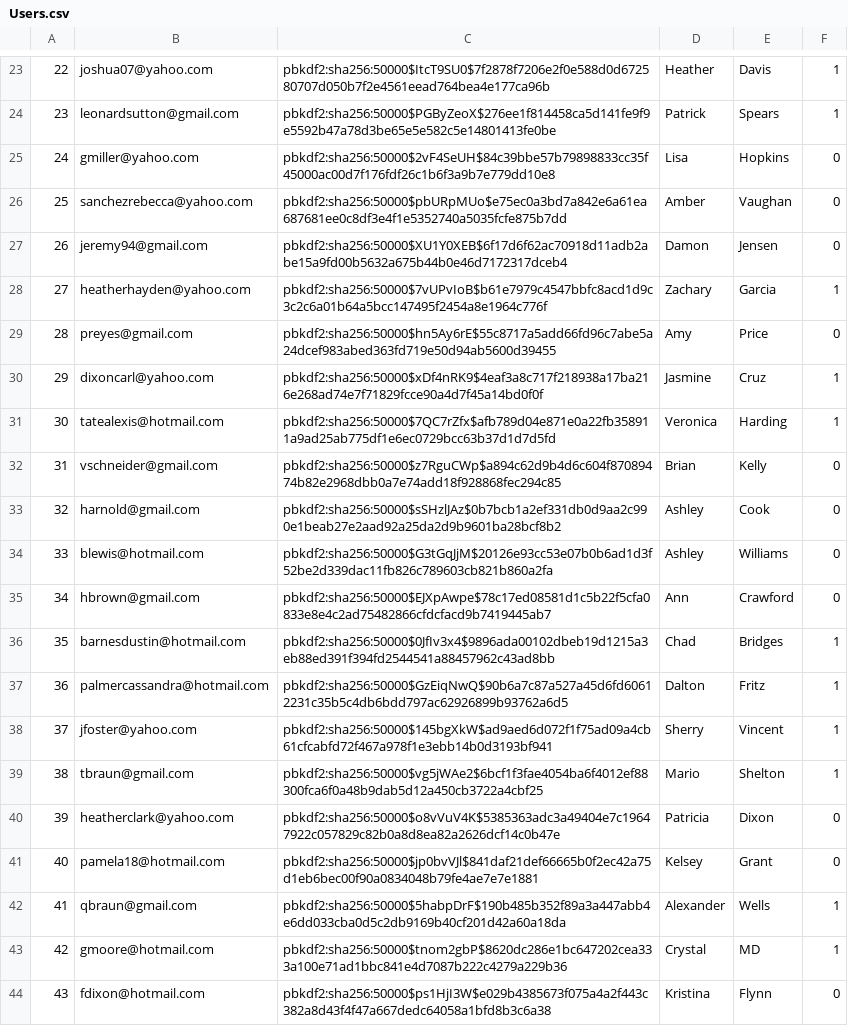
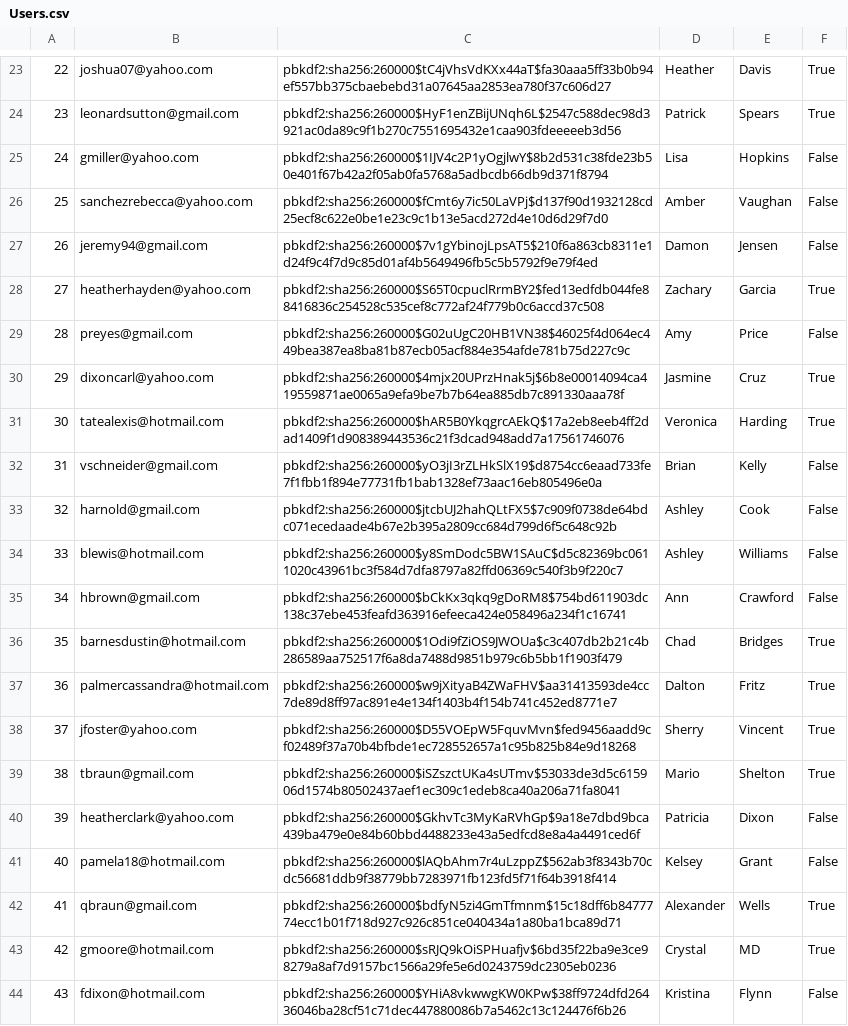
Before and after one commit to chanpark036/Mini-Amazon, a CSV file: db/generated/Users.csv, drawn as a sheet; only a part is shown, gaps mark what is left out; the diff covers the shown part only; the diff names each change by its address in the sheet, - before the commit and + after, or states it on an @@ line.

```diff
--- a/db/generated/Users.csv
+++ b/db/generated/Users.csv
-C23: pbkdf2:sha256:50000$ItcT9SU0$7f2878f7206e2f0e588d0d672580707d050b7f2e4561eead764bea4e177ca96b
+C23: pbkdf2:sha256:260000$tC4jVhsVdKXx44aT$fa30aaa5ff33b0b94ef557bb375cbaebebd31a07645aa2853ea780f37c606d27
-F23:F24: 1
+F23:F24: True
-C24: pbkdf2:sha256:50000$PGByZeoX$276ee1f814458ca5d141fe9f9e5592b47a78d3be65e5e582c5e14801413fe0be
+C24: pbkdf2:sha256:260000$HyF1enZBijUNqh6L$2547c588dec98d3921ac0da89c9f1b270c7551695432e1caa903fdeeeeeb3d56
-C25: pbkdf2:sha256:50000$2vF4SeUH$84c39bbe57b79898833cc35f45000ac00d7f176fdf26c1b6f3a9b7e779dd10e8
+C25: pbkdf2:sha256:260000$1IJV4c2P1yOgjlwY$8b2d531c38fde23b50e401f67b42a2f05ab0fa5768a5adbcdb66db9d371f8794
-F25:F27: 0
+F25:F27: False
-C26: pbkdf2:sha256:50000$pbURpMUo$e75ec0a3bd7a842e6a61ea687681ee0c8df3e4f1e5352740a5035fcfe875b7dd
+C26: pbkdf2:sha256:260000$fCmt6y7ic50LaVPj$d137f90d1932128cd25ecf8c622e0be1e23c9c1b13e5acd272d4e10d6d29f7d0
-C27: pbkdf2:sha256:50000$XU1Y0XEB$6f17d6f62ac70918d11adb2abe15a9fd00b5632a675b44b0e46d7172317dceb4
+C27: pbkdf2:sha256:260000$7v1gYbinojLpsAT5$210f6a863cb8311e1d24f9c4f7d9c85d01af4b5649496fb5c5b5792f9e79f4ed
-C28: pbkdf2:sha256:50000$7vUPvIoB$b61e7979c4547bbfc8acd1d9c3c2c6a01b64a5bcc147495f2454a8e1964c776f
+C28: pbkdf2:sha256:260000$S65T0cpuclRrmBY2$fed13edfdb044fe88416836c254528c535cef8c772af24f779b0c6accd37c508
-F28: 1
+F28: True
-C29: pbkdf2:sha256:50000$hn5Ay6rE$55c8717a5add66fd96c7abe5a24dcef983abed363fd719e50d94ab5600d39455
+C29: pbkdf2:sha256:260000$G02uUgC20HB1VN38$46025f4d064ec449bea387ea8ba81b87ecb05acf884e354afde781b75d227c9c
-F29: 0
+F29: False
-C30: pbkdf2:sha256:50000$xDf4nRK9$4eaf3a8c717f218938a17ba216e268ad74e7f71829fcce90a4d7f45a14bd0f0f
+C30: pbkdf2:sha256:260000$4mjx20UPrzHnak5j$6b8e00014094ca419559871ae0065a9efa9be7b7b64ea885db7c891330aaa78f
-F30:F31: 1
+F30:F31: True
-C31: pbkdf2:sha256:50000$7QC7rZfx$afb789d04e871e0a22fb358911a9ad25ab775df1e6ec0729bcc63b37d1d7d5fd
+C31: pbkdf2:sha256:260000$hAR5B0YkqgrcAEkQ$17a2eb8eeb4ff2dad1409f1d908389443536c21f3dcad948add7a17561746076
-C32: pbkdf2:sha256:50000$z7RguCWp$a894c62d9b4d6c604f87089474b82e2968dbb0a7e74add18f928868fec294c85
+C32: pbkdf2:sha256:260000$yO3jI3rZLHkSlX19$d8754cc6eaad733fe7f1fbb1f894e77731fb1bab1328ef73aac16eb805496e0a
-F32:F35: 0
+F32:F35: False
-C33: pbkdf2:sha256:50000$sSHzlJAz$0b7bcb1a2ef331db0d9aa2c990e1beab27e2aad92a25da2d9b9601ba28bcf8b2
+C33: pbkdf2:sha256:260000$jtcbUJ2hahQLtFX5$7c909f0738de64bdc071ecedaade4b67e2b395a2809cc684d799d6f5c648c92b
-C34: pbkdf2:sha256:50000$G3tGqJjM$20126e93cc53e07b0b6ad1d3f52be2d339dac11fb826c789603cb821b860a2fa
+C34: pbkdf2:sha256:260000$y8SmDodc5BW1SAuC$d5c82369bc0611020c43961bc3f584d7dfa8797a82ffd06369c540f3b9f220c7
-C35: pbkdf2:sha256:50000$EJXpAwpe$78c17ed08581d1c5b22f5cfa0833e8e4c2ad75482866cfdcfacd9b7419445ab7
+C35: pbkdf2:sha256:260000$bCkKx3qkq9gDoRM8$754bd611903dc138c37ebe453feafd363916efeeca424e058496a234f1c16741
-C36: pbkdf2:sha256:50000$0JfIv3x4$9896ada00102dbeb19d1215a3eb88ed391f394fd2544541a88457962c43ad8bb
+C36: pbkdf2:sha256:260000$1Odi9fZiOS9JWOUa$c3c407db2b21c4b286589aa752517f6a8da7488d9851b979c6b5bb1f1903f479
-F36:F39: 1
+F36:F39: True
-C37: pbkdf2:sha256:50000$GzEiqNwQ$90b6a7c87a527a45d6fd60612231c35b5c4db6bdd797ac62926899b93762a6d5
+C37: pbkdf2:sha256:260000$w9jXityaB4ZWaFHV$aa31413593de4cc7de89d8ff97ac891e4e134f1403b4f154b741c452ed8771e7
-C38: pbkdf2:sha256:50000$145bgXkW$ad9aed6d072f1f75ad09a4cb61cfcabfd72f467a978f1e3ebb14b0d3193bf941
+C38: pbkdf2:sha256:260000$D55VOEpW5FquvMvn$fed9456aadd9cf02489f37a70b4bfbde1ec728552657a1c95b825b84e9d18268
-C39: pbkdf2:sha256:50000$vg5jWAe2$6bcf1f3fae4054ba6f4012ef88300fca6f0a48b9dab5d12a450cb3722a4cbf25
+C39: pbkdf2:sha256:260000$iSZszctUKa4sUTmv$53033de3d5c615906d1574b80502437aef1ec309c1edeb8ca40a206a71fa8041
-C40: pbkdf2:sha256:50000$o8vVuV4K$5385363adc3a49404e7c19647922c057829c82b0a8d8ea82a2626dcf14c0b47e
+C40: pbkdf2:sha256:260000$GkhvTc3MyKaRVhGp$9a18e7dbd9bca439ba479e0e84b60bbd4488233e43a5edfcd8e8a4a4491ced6f
-F40:F41: 0
+F40:F41: False
-C41: pbkdf2:sha256:50000$jp0bvVJl$841daf21def66665b0f2ec42a75d1eb6bec00f90a0834048b79fe4ae7e7e1881
+C41: pbkdf2:sha256:260000$lAQbAhm7r4uLzppZ$562ab3f8343b70cdc56681ddb9f38779bb7283971fb123fd5f71f64b3918f414
-C42: pbkdf2:sha256:50000$5habpDrF$190b485b352f89a3a447abb4e6dd033cba0d5c2db9169b40cf201d42a60a18da
+C42: pbkdf2:sha256:260000$bdfyN5zi4GmTfmnm$15c18dff6b8477774ecc1b01f718d927c926c851ce040434a1a80ba1bca89d71
-F42:F43: 1
+F42:F43: True
-C43: pbkdf2:sha256:50000$tnom2gbP$8620dc286e1bc647202cea333a100e71ad1bbc841e4d7087b222c4279a229b36
+C43: pbkdf2:sha256:260000$sRJQ9kOiSPHuafjv$6bd35f22ba9e3ce98279a8af7d9157bc1566a29fe5e6d0243759dc2305eb0236
-C44: pbkdf2:sha256:50000$ps1HjI3W$e029b4385673f075a4a2f443c382a8d43f4f47a667dedc64058a1bfd8b3c6a38
+C44: pbkdf2:sha256:260000$YHiA8vkwwgKW0KPw$38ff9724dfd26436046ba28cf51c71dec447880086b7a5462c13c124476f6b26
-F44: 0
+F44: False
```
Also changed, not shown: 156 edited cells elsewhere in this file, db/generated/Carts.csv, 9 other files.
